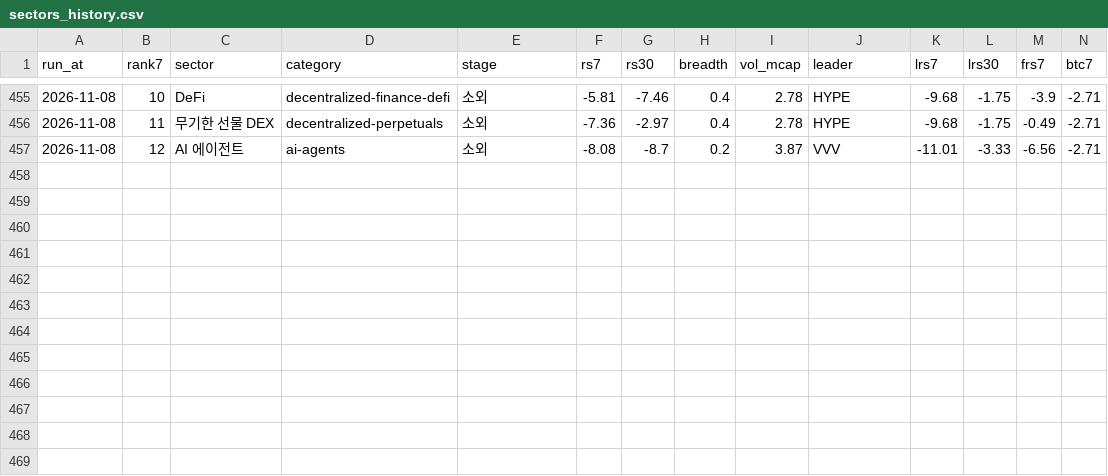
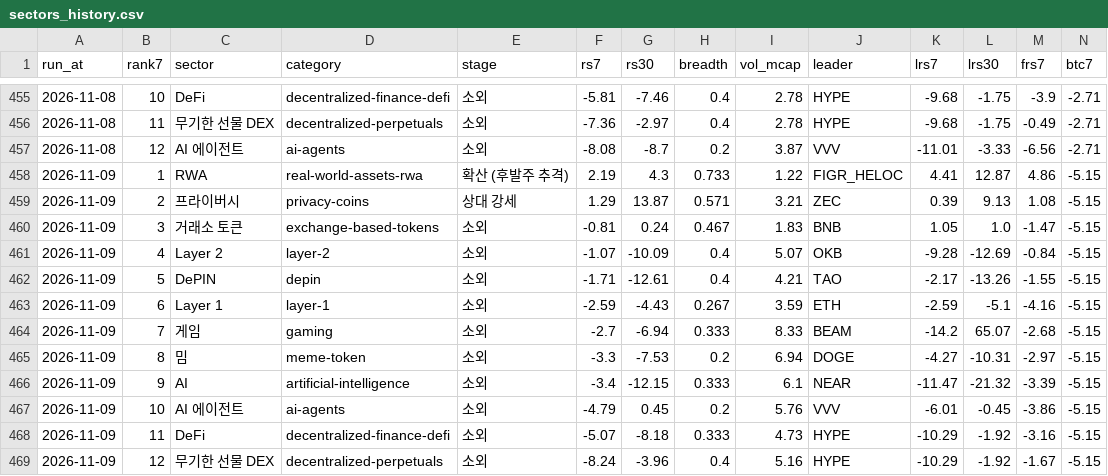
Before and after one commit to totoya21/coin-daily, a CSV file: data/sectors_history.csv, drawn as a sheet; only a part is shown, gaps mark what is left out; rows hold the shown columns only; the diff names each change by its address in the sheet, - before the commit and + after, or states it on an @@ line.

```diff
--- a/data/sectors_history.csv
+++ b/data/sectors_history.csv
+row 458: 2026-11-09 | 1 | RWA | real-world-assets-rwa | 확산 (후발주 추격) | 2.19 | 4.3 | 0.733 | 1.22 | FIGR_HELOC | 4.41 | 12.87 | 4.86 | -5.15
+row 459: 2026-11-09 | 2 | 프라이버시 | privacy-coins | 상대 강세 | 1.29 | 13.87 | 0.571 | 3.21 | ZEC | 0.39 | 9.13 | 1.08 | -5.15
+row 460: 2026-11-09 | 3 | 거래소 토큰 | exchange-based-tokens | 소외 | -0.81 | 0.24 | 0.467 | 1.83 | BNB | 1.05 | 1.0 | -1.47 | -5.15
+row 461: 2026-11-09 | 4 | Layer 2 | layer-2 | 소외 | -1.07 | -10.09 | 0.4 | 5.07 | OKB | -9.28 | -12.69 | -0.84 | -5.15
+row 462: 2026-11-09 | 5 | DePIN | depin | 소외 | -1.71 | -12.61 | 0.4 | 4.21 | TAO | -2.17 | -13.26 | -1.55 | -5.15
+row 463: 2026-11-09 | 6 | Layer 1 | layer-1 | 소외 | -2.59 | -4.43 | 0.267 | 3.59 | ETH | -2.59 | -5.1 | -4.16 | -5.15
+row 464: 2026-11-09 | 7 | 게임 | gaming | 소외 | -2.7 | -6.94 | 0.333 | 8.33 | BEAM | -14.2 | 65.07 | -2.68 | -5.15
+row 465: 2026-11-09 | 8 | 밈 | meme-token | 소외 | -3.3 | -7.53 | 0.2 | 6.94 | DOGE | -4.27 | -10.31 | -2.97 | -5.15
+row 466: 2026-11-09 | 9 | AI | artificial-intelligence | 소외 | -3.4 | -12.15 | 0.333 | 6.1 | NEAR | -11.47 | -21.32 | -3.39 | -5.15
+row 467: 2026-11-09 | 10 | AI 에이전트 | ai-agents | 소외 | -4.79 | 0.45 | 0.2 | 5.76 | VVV | -6.01 | -0.45 | -3.86 | -5.15
+row 468: 2026-11-09 | 11 | DeFi | decentralized-finance-defi | 소외 | -5.07 | -8.18 | 0.333 | 4.73 | HYPE | -10.29 | -1.92 | -3.16 | -5.15
+row 469: 2026-11-09 | 12 | 무기한 선물 DEX | decentralized-perpetuals | 소외 | -8.24 | -3.96 | 0.4 | 5.16 | HYPE | -10.29 | -1.92 | -1.67 | -5.15
```
Also changed, not shown: 2 other files.
